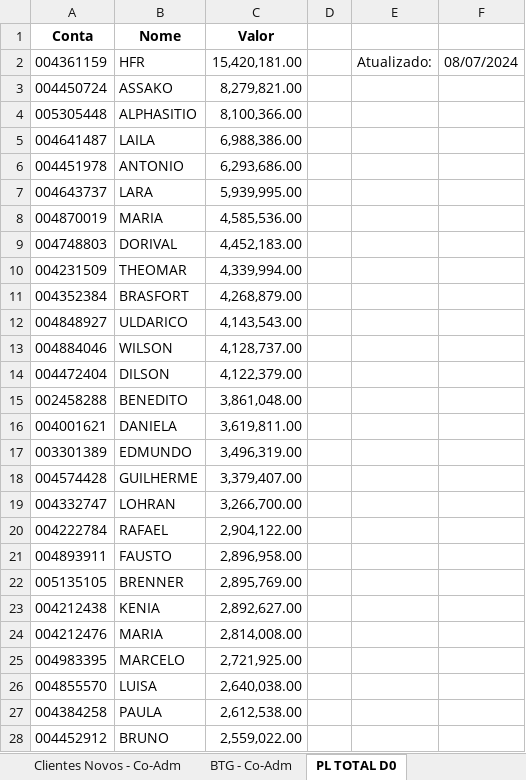
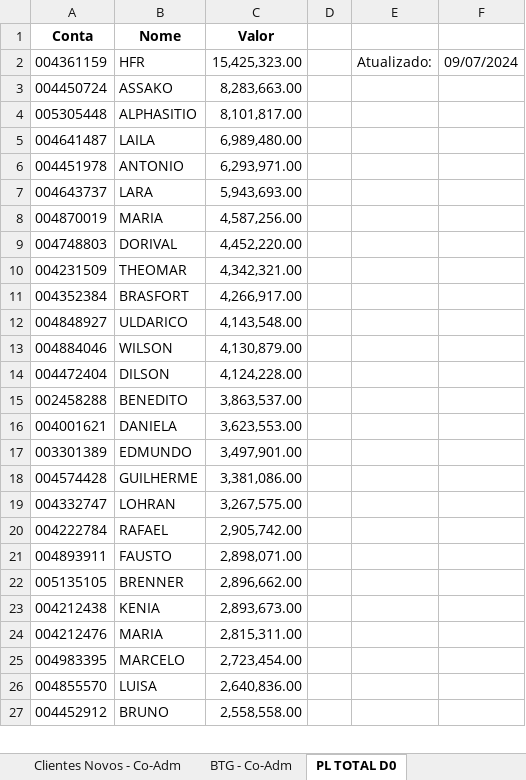
Before and after one commit to bluemetrixgit/Mesa_de_operacao, an Excel workbook: Controle de Contratos - Carteiras Co-Administradas.xlsx, sheet PL TOTAL D0, drawn as a sheet; only a part is shown; values as stored, in another font and other column widths than the file's, no borders; charts and pictures not drawn; removed rows and columns are numbered as before the commit, all else as after; the diff covers the shown part only; the diff names each change by its address in the sheet, - before the commit and + after, or states it on an @@ line.

```diff
--- a/Controle de Contratos - Carteiras Co-Administradas.xlsx (sheet PL TOTAL D0)
+++ b/Controle de Contratos - Carteiras Co-Administradas.xlsx (sheet PL TOTAL D0)
-C2 (Valor): 15,420,181.00
+C2 (Valor): 15,425,323.00
-F2: 08/07/2024
+F2: 09/07/2024
-C3 (Valor): 8,279,821.00
+C3 (Valor): 8,283,663.00
-C4 (Valor): 8,100,366.00
+C4 (Valor): 8,101,817.00
-C5 (Valor): 6,988,386.00
+C5 (Valor): 6,989,480.00
-C6 (Valor): 6,293,686.00
+C6 (Valor): 6,293,971.00
-C7 (Valor): 5,939,995.00
+C7 (Valor): 5,943,693.00
-C8 (Valor): 4,585,536.00
+C8 (Valor): 4,587,256.00
-C9 (Valor): 4,452,183.00
+C9 (Valor): 4,452,220.00
-C10 (Valor): 4,339,994.00
+C10 (Valor): 4,342,321.00
-C11 (Valor): 4,268,879.00
+C11 (Valor): 4,266,917.00
-C12 (Valor): 4,143,543.00
+C12 (Valor): 4,143,548.00
-C13 (Valor): 4,128,737.00
+C13 (Valor): 4,130,879.00
-C14 (Valor): 4,122,379.00
+C14 (Valor): 4,124,228.00
-C15 (Valor): 3,861,048.00
+C15 (Valor): 3,863,537.00
-C16 (Valor): 3,619,811.00
+C16 (Valor): 3,623,553.00
-C17 (Valor): 3,496,319.00
+C17 (Valor): 3,497,901.00
-C18 (Valor): 3,379,407.00
+C18 (Valor): 3,381,086.00
-C19 (Valor): 3,266,700.00
+C19 (Valor): 3,267,575.00
-C20 (Valor): 2,904,122.00
+C20 (Valor): 2,905,742.00
-C21 (Valor): 2,896,958.00
+C21 (Valor): 2,898,071.00
-C22 (Valor): 2,895,769.00
+C22 (Valor): 2,896,662.00
-C23 (Valor): 2,892,627.00
+C23 (Valor): 2,893,673.00
-C24 (Valor): 2,814,008.00
+C24 (Valor): 2,815,311.00
-C25 (Valor): 2,721,925.00
+C25 (Valor): 2,723,454.00
-C26 (Valor): 2,640,038.00
+C26 (Valor): 2,640,836.00
-row 27: 004384258 | PAULA | 2,612,538.00
-C27 (Valor): 2,559,022.00
+C27 (Valor): 2,558,558.00
```
Also changed, not shown: 46 added rows, 45 removed rows and 528 edited cells elsewhere in this sheet, sheet BTG - Co-Adm, PL Total.xlsx, Posição.xlsx, 5 other files.
